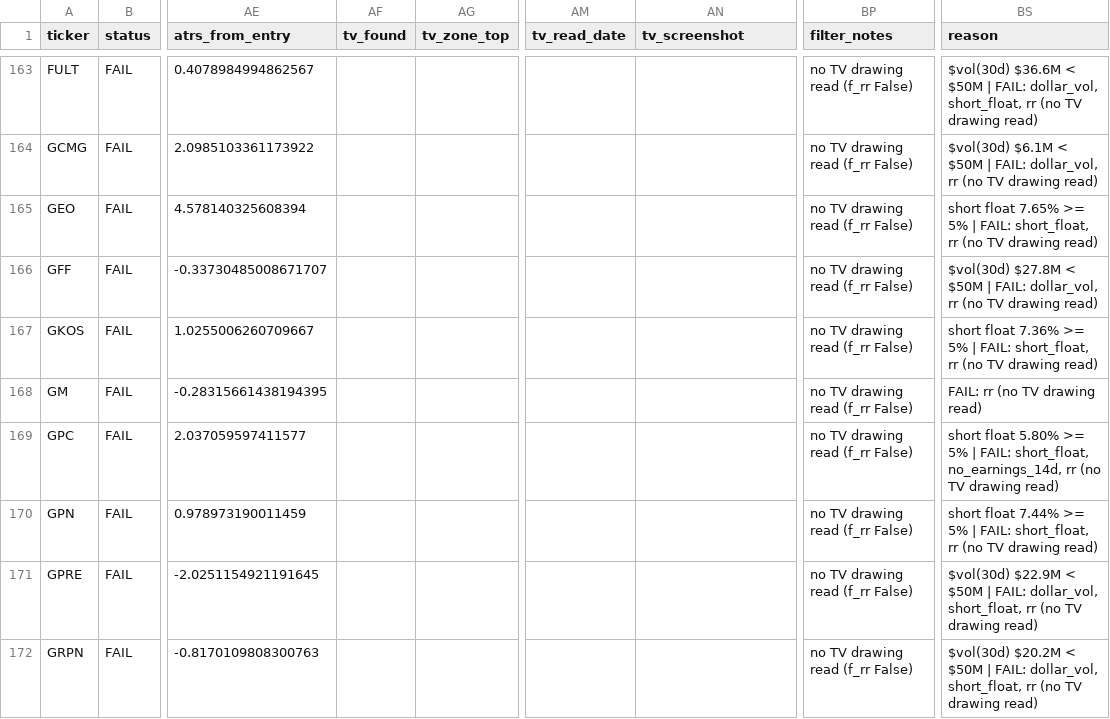
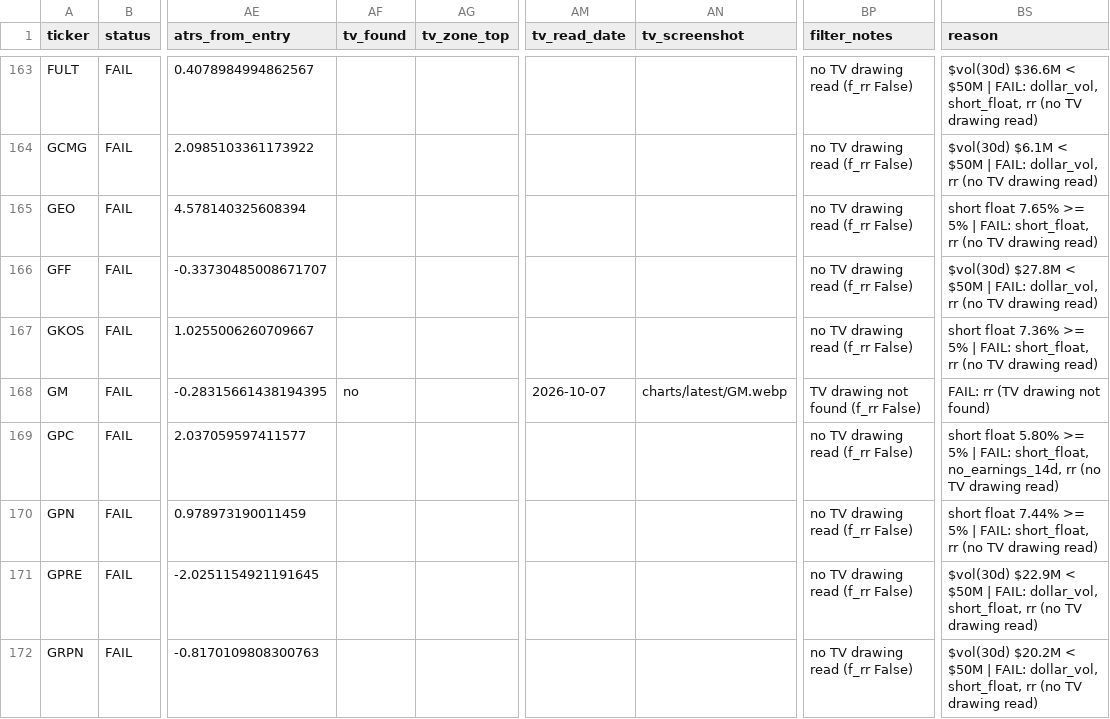
Before and after one commit to azran4u/stock-retest-scanner, a CSV file: historical-reports/2026-10-06.csv, drawn as a sheet; only a part is shown, gaps mark what is left out; the diff covers the shown part only; the diff names each change by its address in the sheet, - before the commit and + after, or states it on an @@ line.

Commit message:
Nightly TV read 2026-10-06 complete: 84 charts read; PASS 41 (+DASH, -EWBC); needs drawing 10; stale check (CNO far, DGX/EHC/OVV target hit, ITW/MLI broken, SSNC far)

```diff
--- a/historical-reports/2026-10-06.csv
+++ b/historical-reports/2026-10-06.csv
-AF168 (tv_found): (empty)
+AF168 (tv_found): no
-AM168 (tv_read_date): (empty)
+AM168 (tv_read_date): 2026-10-07
-AN168 (tv_screenshot): (empty)
+AN168 (tv_screenshot): charts/latest/GM.webp
-BP168 (filter_notes): no TV drawing read (f_rr False)
+BP168 (filter_notes): TV drawing not found (f_rr False)
-BS168 (reason): FAIL: rr (no TV drawing read)
+BS168 (reason): FAIL: rr (TV drawing not found)
```
Also changed, not shown: 51 edited cells elsewhere in this file, historical-reports/latest.csv, 15 other files.
